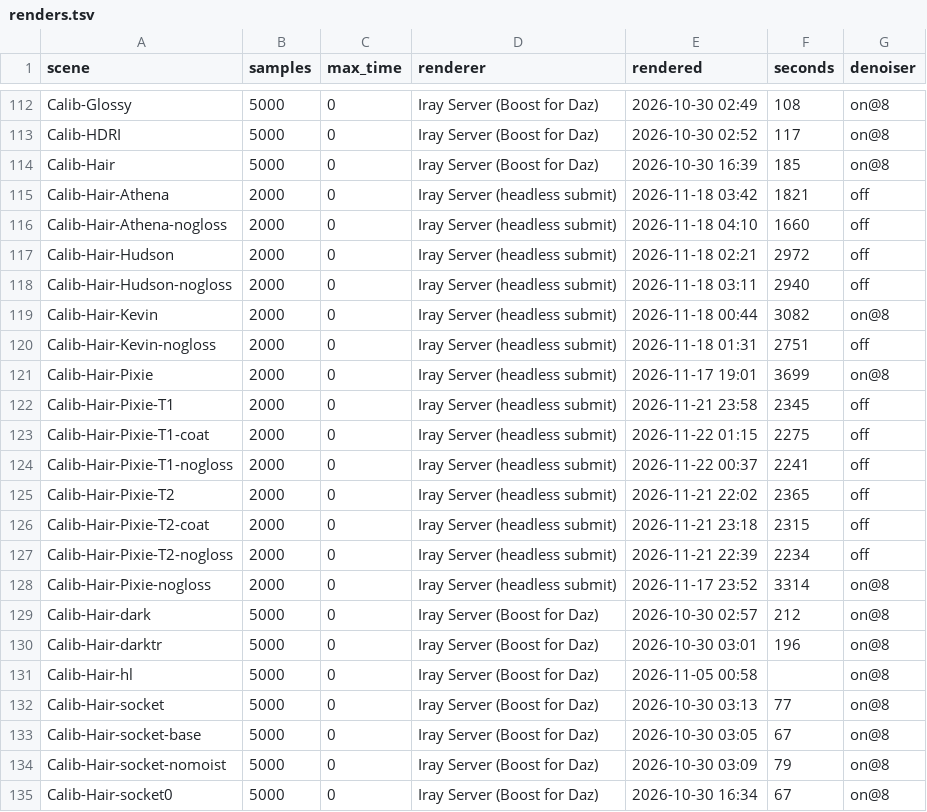
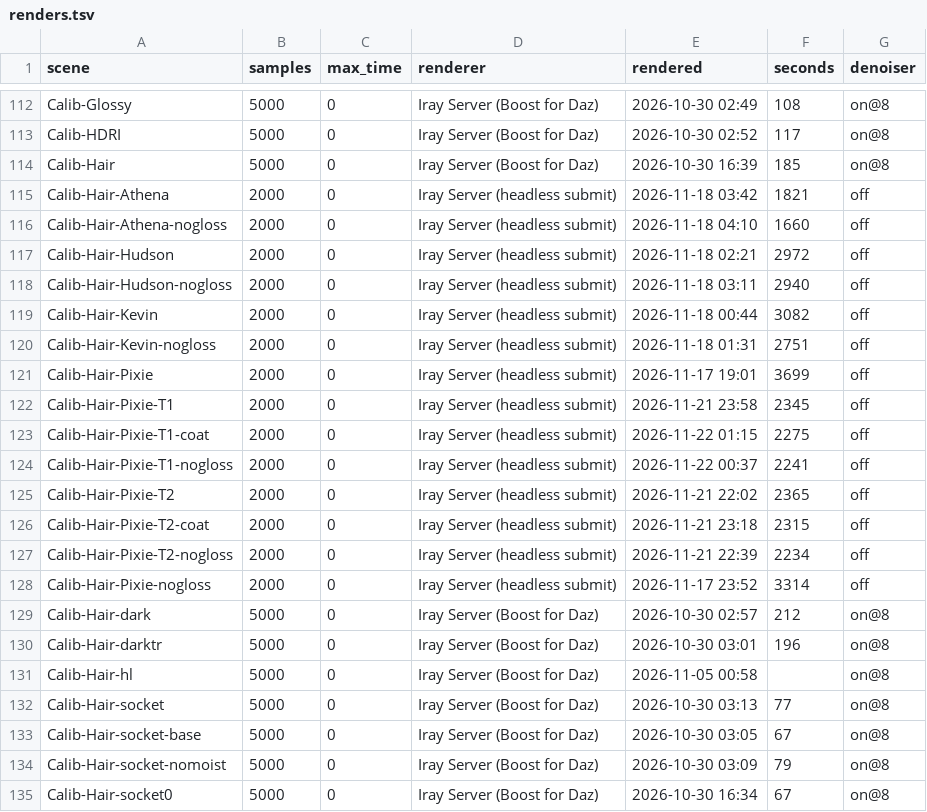
Before and after one commit to vysokyj/orbis, a TSV file: calib/references/iray/renders.tsv, drawn as a sheet; only a part is shown, gaps mark what is left out.

Commit message:
Record three more CPU-fallback references as undenoised
The server log (iray-server.py devices) shows Calib-Hair-Pixie, -Pixie-nogloss and -Kevin rendered on the CPU after a GPU error on 2026-11-17, like the 18 rows c34a39e fixed. Refs #217

```diff
--- a/calib/references/iray/renders.tsv
+++ b/calib/references/iray/renders.tsv
@@ -118,5 +118,5 @@ Calib-Hair-Hudson	2000	0	Iray Server (headless submit)	2026-11-18 02:21	2972	off
 Calib-Hair-Hudson-nogloss	2000	0	Iray Server (headless submit)	2026-11-18 03:11	2940	off
-Calib-Hair-Kevin	2000	0	Iray Server (headless submit)	2026-11-18 00:44	3082	on@8
+Calib-Hair-Kevin	2000	0	Iray Server (headless submit)	2026-11-18 00:44	3082	off
 Calib-Hair-Kevin-nogloss	2000	0	Iray Server (headless submit)	2026-11-18 01:31	2751	off
-Calib-Hair-Pixie	2000	0	Iray Server (headless submit)	2026-11-17 19:01	3699	on@8
+Calib-Hair-Pixie	2000	0	Iray Server (headless submit)	2026-11-17 19:01	3699	off
 Calib-Hair-Pixie-T1	2000	0	Iray Server (headless submit)	2026-11-21 23:58	2345	off
@@ -127,3 +127,3 @@ Calib-Hair-Pixie-T2-coat	2000	0	Iray Server (headless submit)	2026-11-21 23:18	2
 Calib-Hair-Pixie-T2-nogloss	2000	0	Iray Server (headless submit)	2026-11-21 22:39	2234	off
-Calib-Hair-Pixie-nogloss	2000	0	Iray Server (headless submit)	2026-11-17 23:52	3314	on@8
+Calib-Hair-Pixie-nogloss	2000	0	Iray Server (headless submit)	2026-11-17 23:52	3314	off
 Calib-Hair-dark	5000	0	Iray Server (Boost for Daz)	2026-10-30 02:57	212	on@8
```
